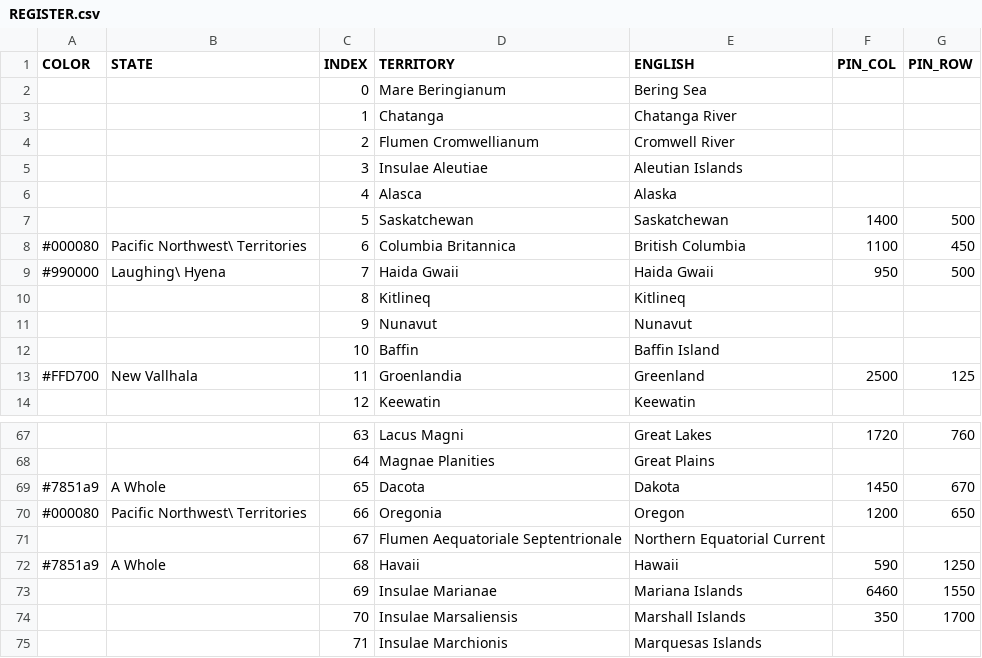
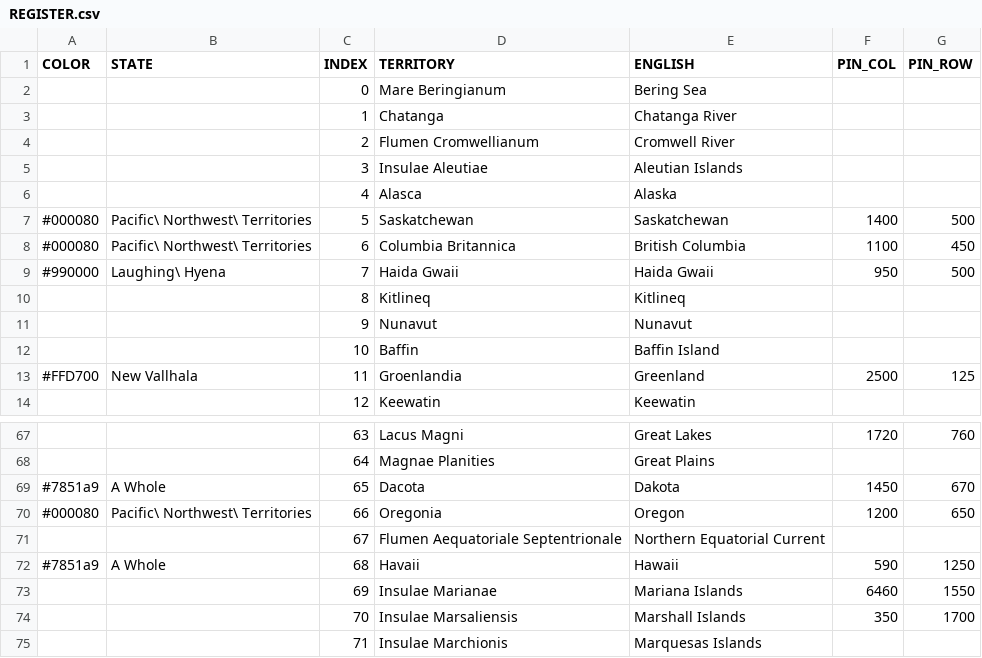
Before and after one commit to MountAye/map-nationstates-philosophers, a CSV file: REGISTER.csv, drawn as a sheet; only a part is shown, gaps mark what is left out.

Commit message:
expand Pacific Northwest Territories

```diff
--- a/REGISTER.csv
+++ b/REGISTER.csv
@@ -6,4 +6,4 @@ COLOR,STATE,INDEX,TERRITORY,ENGLISH,PIN_COL,PIN_ROW
 ,,4,Alasca,Alaska,,
-,,5,Saskatchewan,Saskatchewan,1400,500
-#000080,Pacific Northwest\ Territories,6,Columbia Britannica,British Columbia,1100,450
+#000080,Pacific\ Northwest\ Territories,5,Saskatchewan,Saskatchewan,1400,500
+#000080,Pacific\ Northwest\ Territories,6,Columbia Britannica,British Columbia,1100,450
 #990000,Laughing\ Hyena,7,Haida Gwaii,Haida Gwaii,950,500
@@ -69,3 +69,3 @@ COLOR,STATE,INDEX,TERRITORY,ENGLISH,PIN_COL,PIN_ROW
 #7851a9,A Whole,65,Dacota,Dakota,1450,670
-#000080,Pacific Northwest\ Territories,66,Oregonia,Oregon,1200,650
+#000080,Pacific\ Northwest\ Territories,66,Oregonia,Oregon,1200,650
 ,,67,Flumen Aequatoriale Septentrionale,Northern Equatorial Current,,
```
Also changed, not shown: 1 other file.
